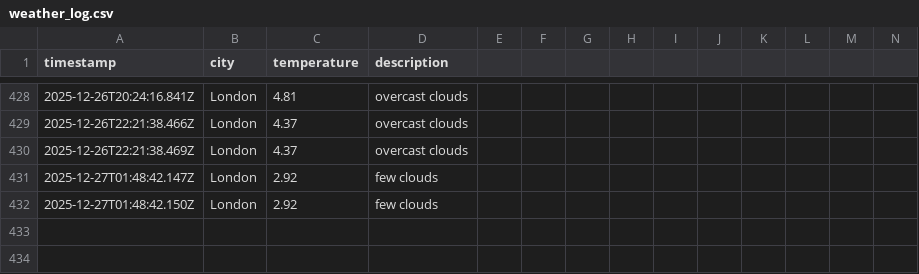
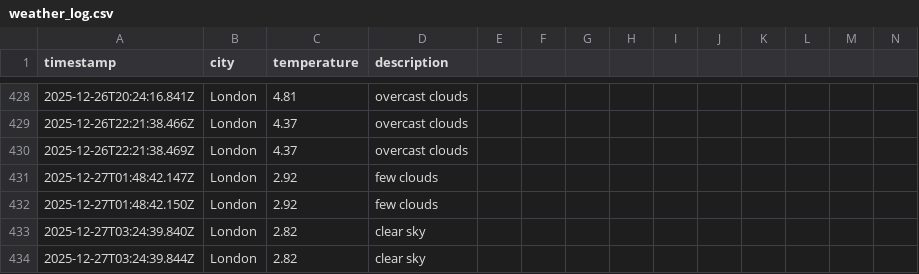
Before and after one commit to samcooper7/weather-ops-repo, a CSV file: data/weather_log.csv, drawn as a sheet; only a part is shown, gaps mark what is left out; rows hold the shown columns only; the diff names each change by its address in the sheet, - before the commit and + after, or states it on an @@ line.

```diff
--- a/data/weather_log.csv
+++ b/data/weather_log.csv
+row 433: 2025-12-27T03:24:39.840Z | London | 2.82 | clear sky
+row 434: 2025-12-27T03:24:39.844Z | London | 2.82 | clear sky
```
Also changed, not shown: 1 other file.
